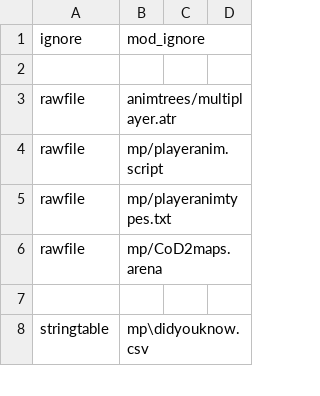
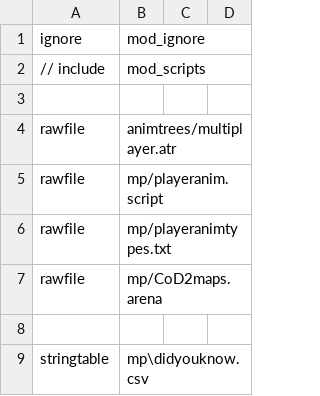
Before and after one commit to doctorluk/rotu-revolution, a CSV file: mod.csv, drawn as a sheet; only a part is shown; the diff covers the shown part only; the diff names each change by its address in the sheet, - before the commit and + after, or states it on an @@ line.

Commit message:
Moved script includes from mod.csv to mod_scripts.csv to quickly toggle compiling

```diff
--- a/mod.csv
+++ b/mod.csv
+row 2: // include | mod_scripts
```
Also changed, not shown: 55 removed rows elsewhere in this file, 1 other file.
